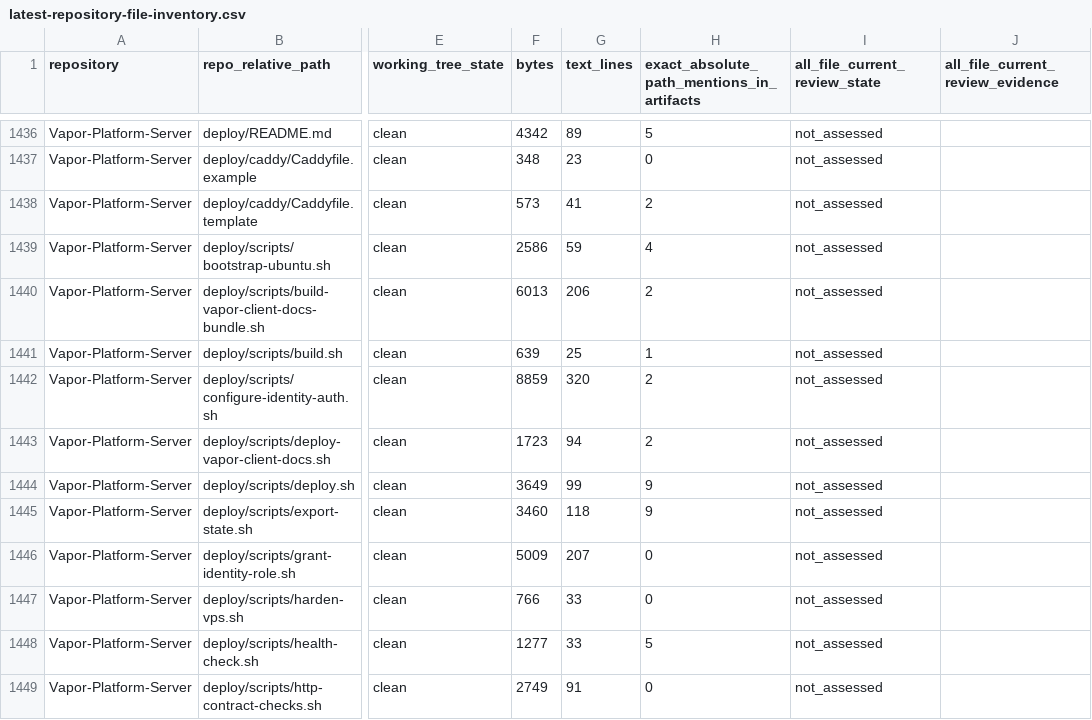
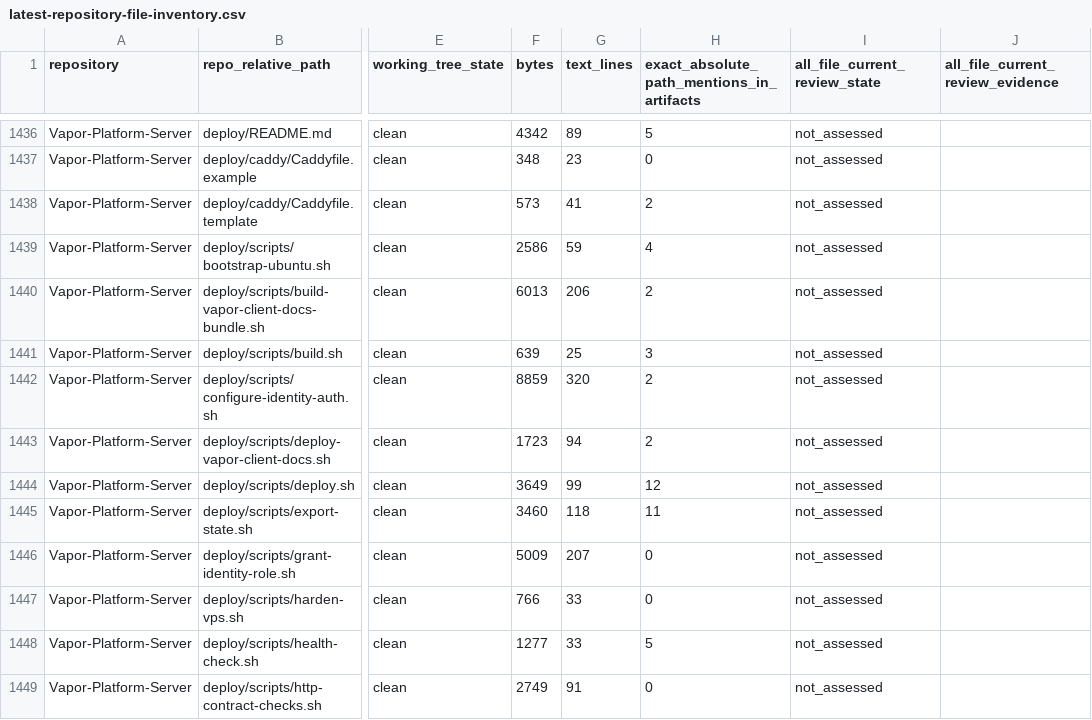
Before and after one commit to GHF-Studios/Atlas, a CSV file: latest-repository-file-inventory.csv, drawn as a sheet; only a part is shown, gaps mark what is left out; the diff covers the shown part only; the diff names each change by its address in the sheet, - before the commit and + after, or states it on an @@ line.

```diff
--- a/latest-repository-file-inventory.csv
+++ b/latest-repository-file-inventory.csv
-H1441: 1
+H1441: 3
-H1444: 9
+H1444: 12
-H1445: 9
+H1445: 11
```
Also changed, not shown: 20 edited cells elsewhere in this file, latest-source-file-coverage.csv, 7 other files.
